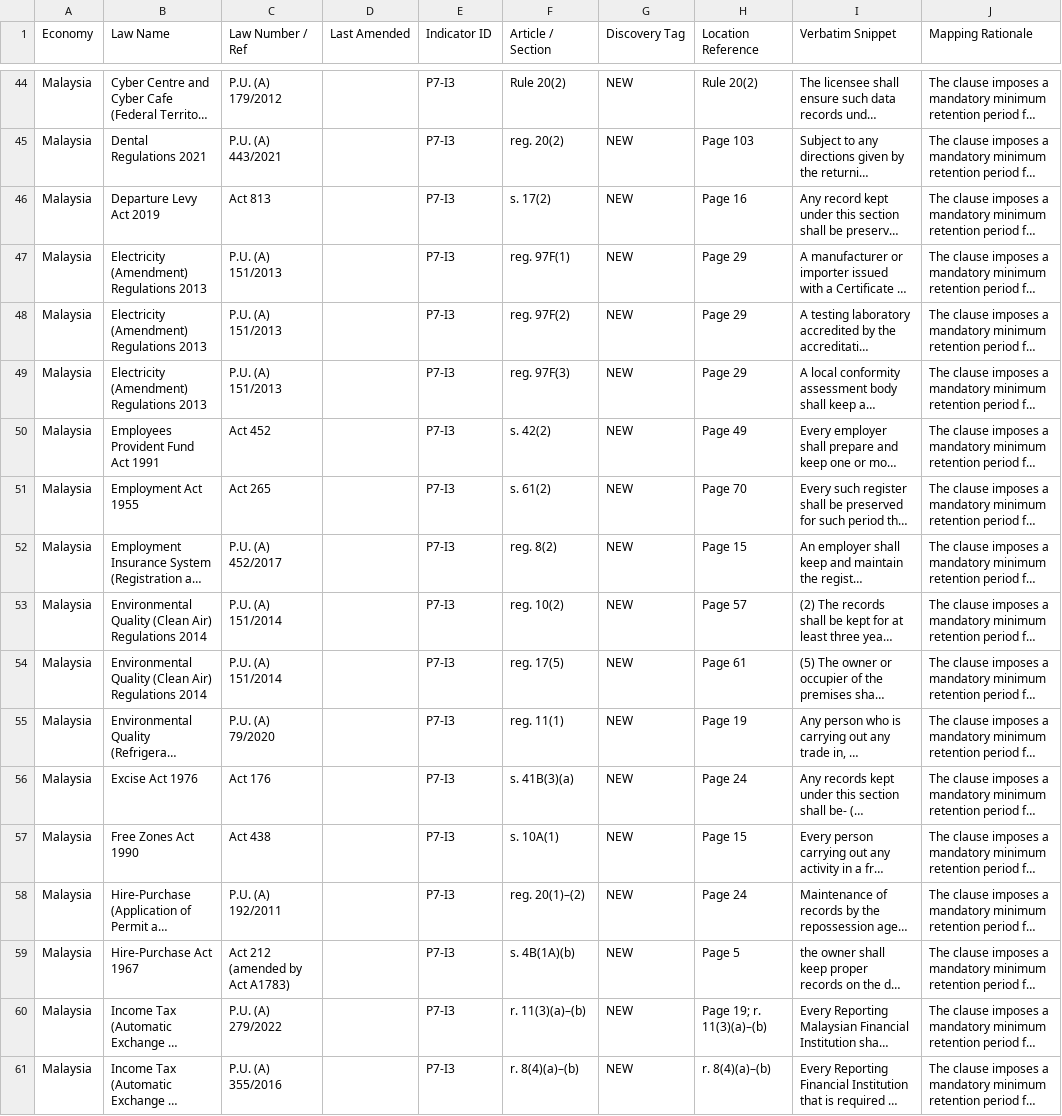
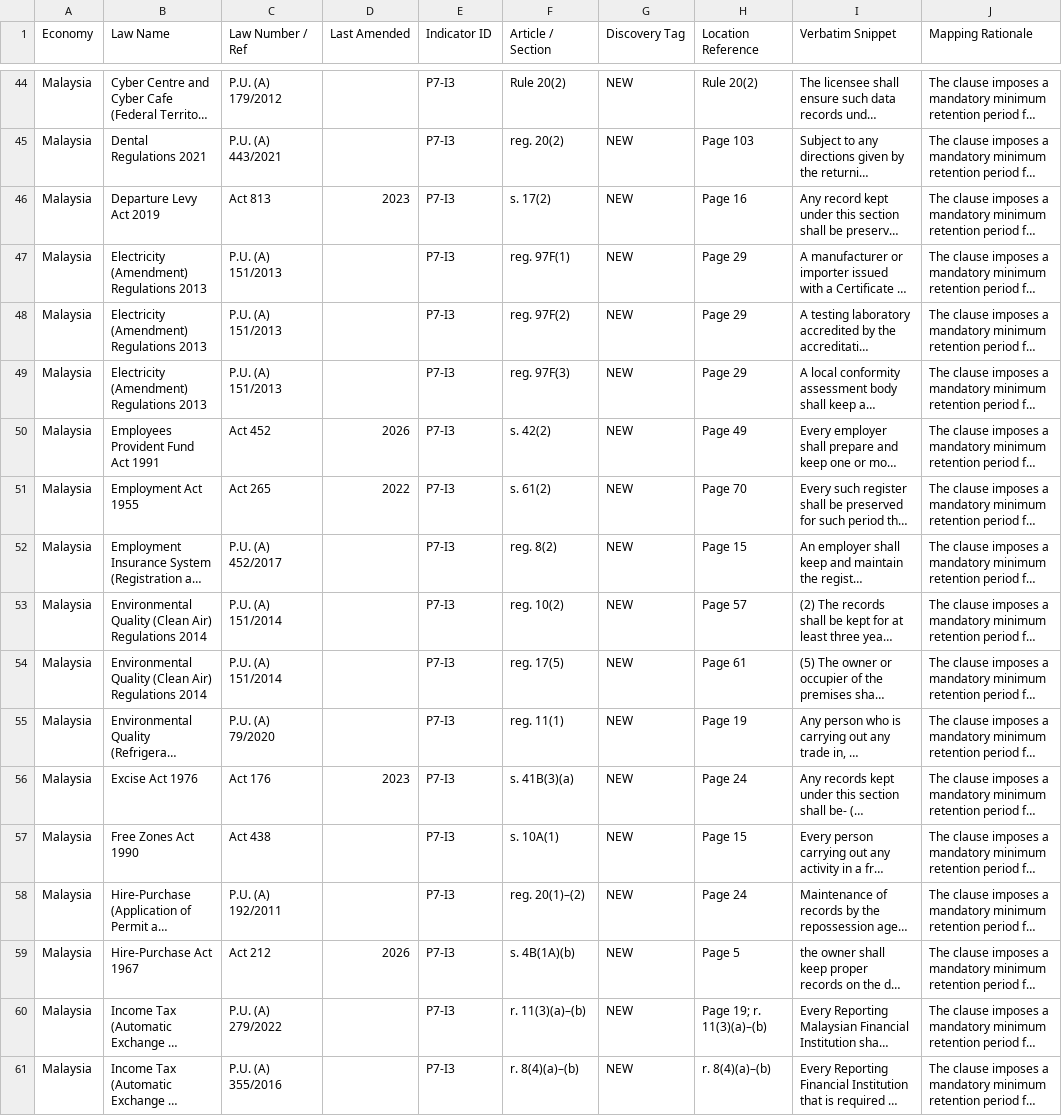
Before and after one commit to SuzukiAiri/Digital-Trade-Hackathon-Lotus, a CSV file: outputs/corpus/malaysia/final_submit/malaysia_p4_p6_p7.csv, drawn as a sheet; only a part is shown, gaps mark what is left out; long unchanged cells end in …; the diff covers the shown part only; the diff names each change by its address in the sheet, - before the commit and + after, or states it on an @@ line.

```diff
--- a/outputs/corpus/malaysia/final_submit/malaysia_p4_p6_p7.csv
+++ b/outputs/corpus/malaysia/final_submit/malaysia_p4_p6_p7.csv
-D46 (Last Amended): (empty)
+D46 (Last Amended): 2023
-D50 (Last Amended): (empty)
+D50 (Last Amended): 2026
-D51 (Last Amended): (empty)
+D51 (Last Amended): 2022
-D56 (Last Amended): (empty)
+D56 (Last Amended): 2023
-C59 (Law Number / Ref): Act 212 (amended by Act A1783)
+C59 (Law Number / Ref): Act 212
-D59 (Last Amended): (empty)
+D59 (Last Amended): 2026
```
Also changed, not shown: 78 edited cells elsewhere in this file, outputs/corpus/australia/final_submit/australia_p4_p6_p7.csv, outputs/corpus/singapore/final_submit/singapore_p4_p6_p7.csv, 3 other files.
